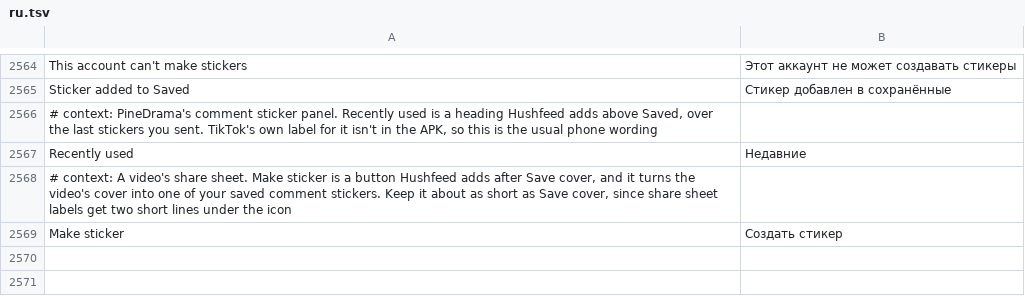
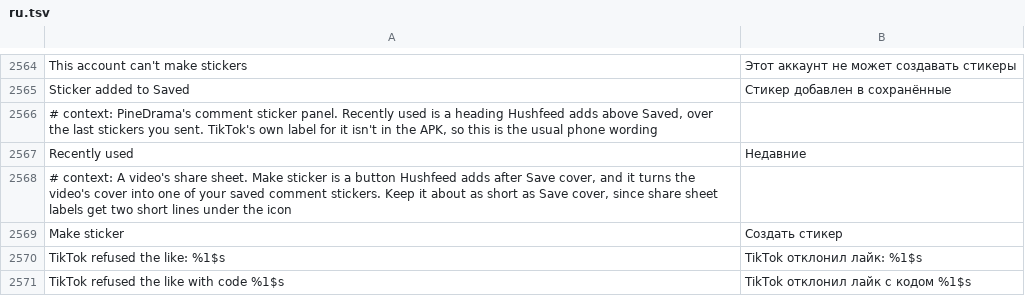
Before and after one commit to SysAdminDoc/HushFeed, a TSV file: extensions/tiktok/src/main/l10n/ru.tsv, drawn as a sheet; only a part is shown, gaps mark what is left out; the diff names each change by its address in the sheet, - before the commit and + after, or states it on an @@ line.

Commit message:
fix(follow): name a like TikTok refuses
A like the server turns down still fills the heart and is gone after a
restart, with nothing on screen to say so. The parsed-response hook
already sees every digg answer, so its status is now read like a
follow's: a refused like or comment like shows TikTok's message (or its
code) once per process, and with logging on each answer gets a line
with the code, like or unlike, and any hidden risk check. Video and
comment ids stay out of the line. Unlikes, reposts and danmaku only log.

Refs #269

```diff
--- a/extensions/tiktok/src/main/l10n/ru.tsv
+++ b/extensions/tiktok/src/main/l10n/ru.tsv
+row 2570: TikTok refused the like: %1$s | TikTok отклонил лайк: %1$s
+row 2571: TikTok refused the like with code %1$s | TikTok отклонил лайк с кодом %1$s
```
Also changed, not shown: extensions/tiktok/src/main/l10n/az.tsv, extensions/tiktok/src/main/l10n/de.tsv, 18 other files.
